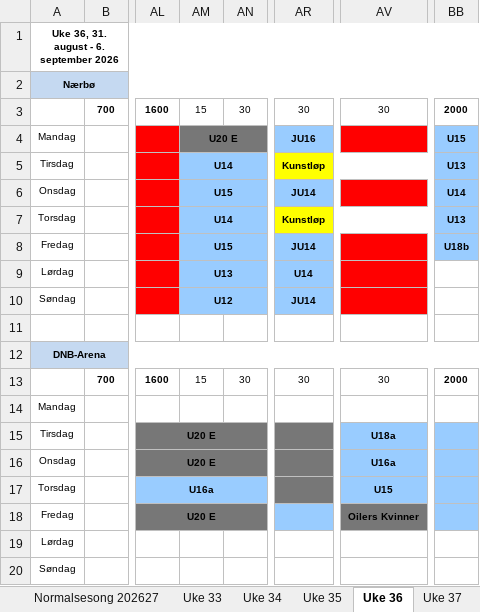
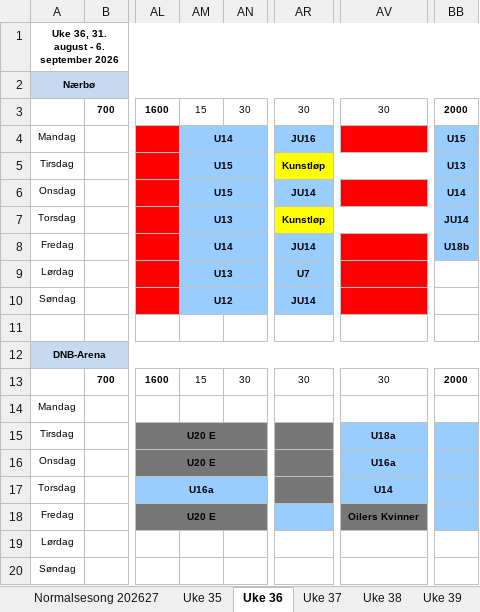
Before and after one commit to vidarstavangerhockey/Treningstider, an Excel workbook: Treningstider 2026-27.xlsx, sheet Uke 36, drawn as a sheet; only a part is shown, gaps mark what is left out; values as stored, in another font and other column widths than the file's, no borders; the diff names each change by its address in the sheet, - before the commit and + after, or states it on an @@ line.

```diff
--- a/Treningstider 2026-27.xlsx (sheet Uke 36)
+++ b/Treningstider 2026-27.xlsx (sheet Uke 36)
@@ sheet tab hidden: Uke 33 @@
@@ sheet tab hidden: Uke 34 @@
-AM4: U20 E
+AM4: U14
-AM4 fill: #777777
+AM4 fill: #99CCFF
-AM5: U14
+AM5: U15
-AM7: U14
+AM7: U13
-BB7: U13
+BB7: JU14
-AM8: U15
+AM8: U14
-AR9: U14
+AR9: U7
-AV17: U15
+AV17: U14
```
Also changed, not shown: 1 other file.
